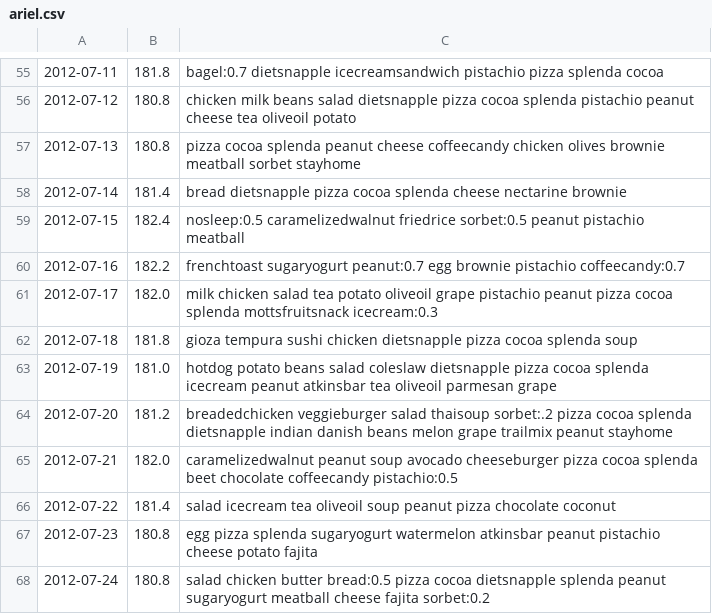
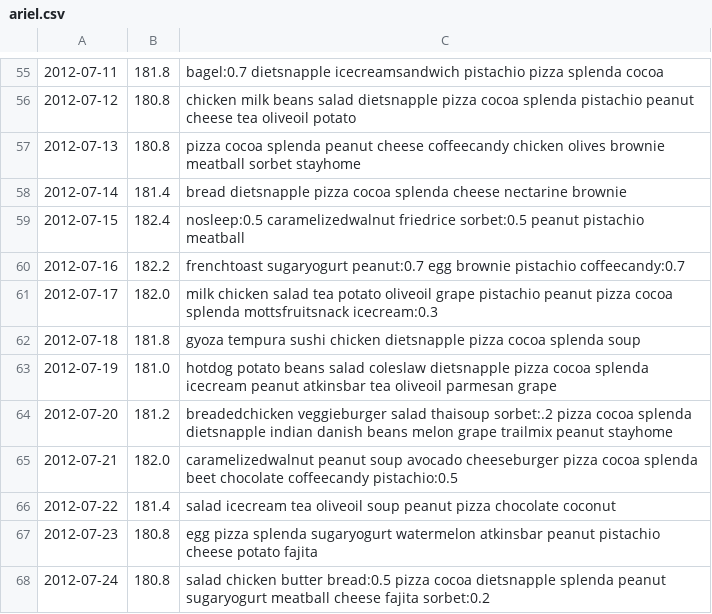
Before and after one commit to arielf/weight-loss, a CSV file: ariel.csv, drawn as a sheet; only a part is shown, gaps mark what is left out; the diff names each change by its address in the sheet, - before the commit and + after, or states it on an @@ line.

Commit message:
ariel.csv: fix gioza misspelling.

```diff
--- a/ariel.csv
+++ b/ariel.csv
-C62: gioza tempura sushi…
+C62: gyoza tempura sushi…
```
